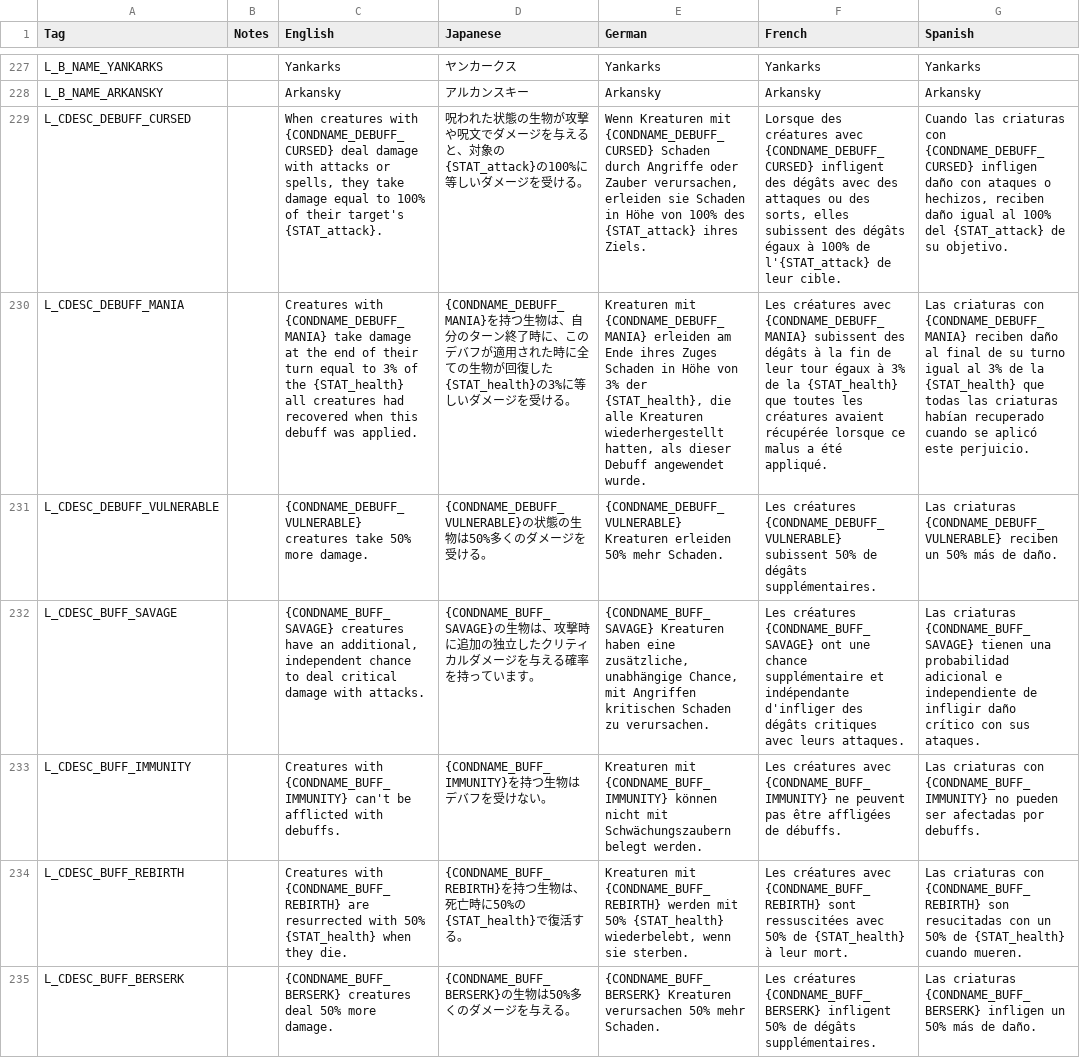
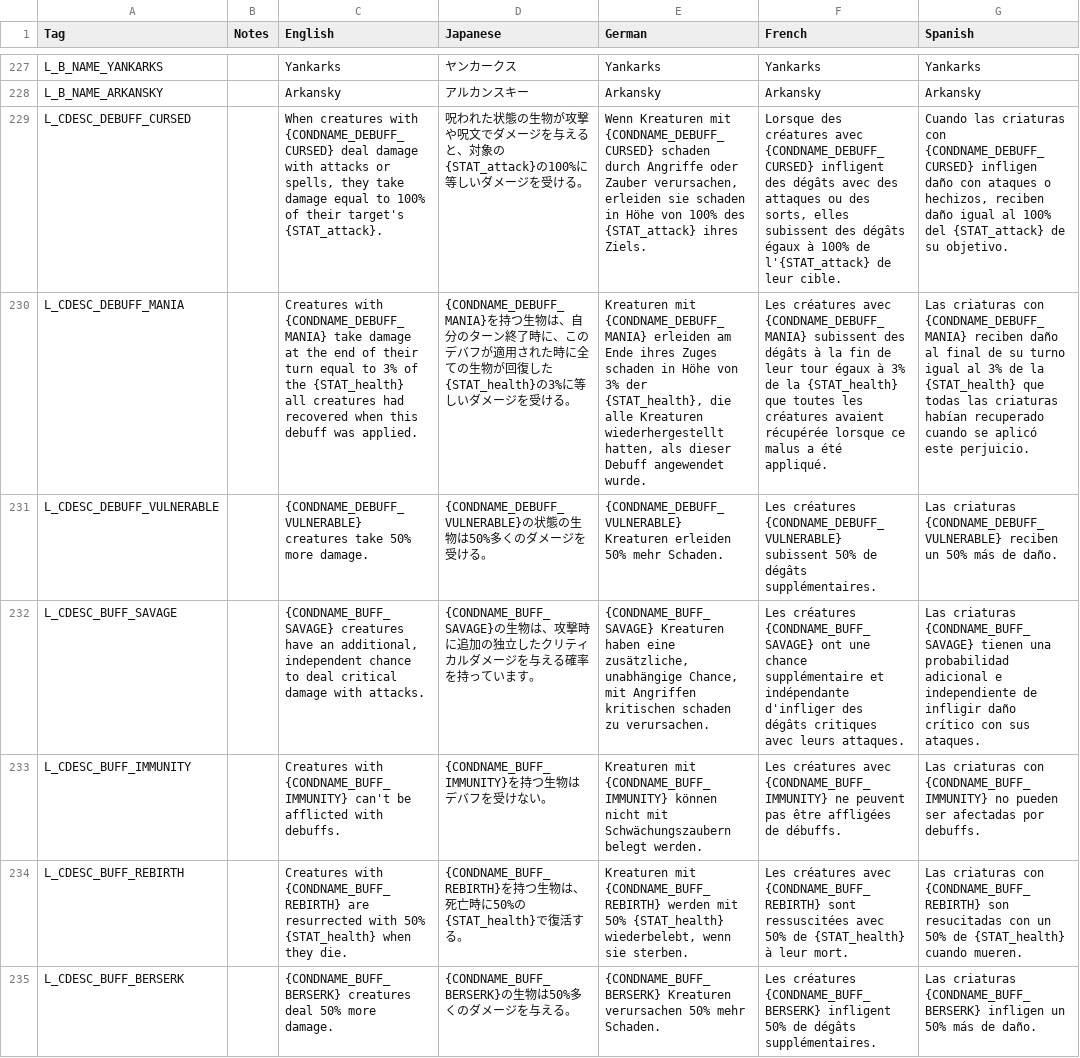
Before and after one commit to DeytonIdaho/Siralim-Ultimate-Deutsch, a CSV file: vocabulary.csv, drawn as a sheet; only a part is shown, gaps mark what is left out; the diff covers the shown part only; the diff names each change by its address in the sheet, - before the commit and + after, or states it on an @@ line.

```diff
--- a/vocabulary.csv
+++ b/vocabulary.csv
-E229 (German): …mit {CONDNAME_DEBUFF_CURSED} Schaden durch Angriffe oder Zauber verursachen, erleiden sie Schaden in Höhe…
+E229 (German): …mit {CONDNAME_DEBUFF_CURSED} schaden durch Angriffe oder Zauber verursachen, erleiden sie schaden in Höhe…
-E230 (German): …ihres Zuges Schaden in Höhe…
+E230 (German): …ihres Zuges schaden in Höhe…
-E232 (German): …Angriffen kritischen Schaden zu verursachen.
+E232 (German): …Angriffen kritischen schaden zu verursachen.
```
Also changed, not shown: 31 edited cells elsewhere in this file, 32 other files.
